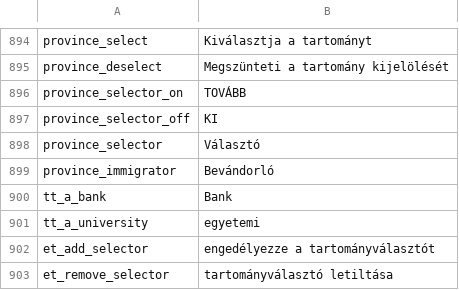
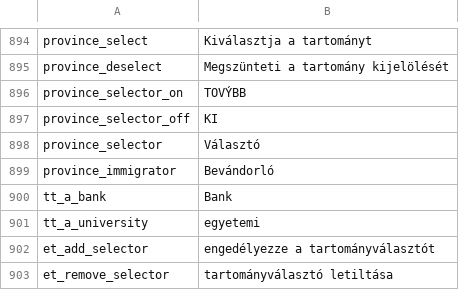
Before and after one commit to Nivaturimika/Katerina-Engine, a CSV file: assets/localisation/hu_HU/alice.csv, drawn as a sheet; only a part is shown, gaps mark what is left out; the diff covers the shown part only.

```diff
--- a/assets/localisation/hu_HU/alice.csv
+++ b/assets/localisation/hu_HU/alice.csv
@@ -895,3 +895,3 @@ province_select;Kiválasztja a tartományt
 province_deselect;Megszünteti a tartomány kijelölését
-province_selector_on;TOVÁBB
+province_selector_on;TOVÝBB
 province_selector_off;KI
```
Also changed, not shown: 11 edited cells elsewhere in this file, assets/localisation/ar_AR/alice.csv, assets/localisation/de_DE/alice.csv, 24 other files.
